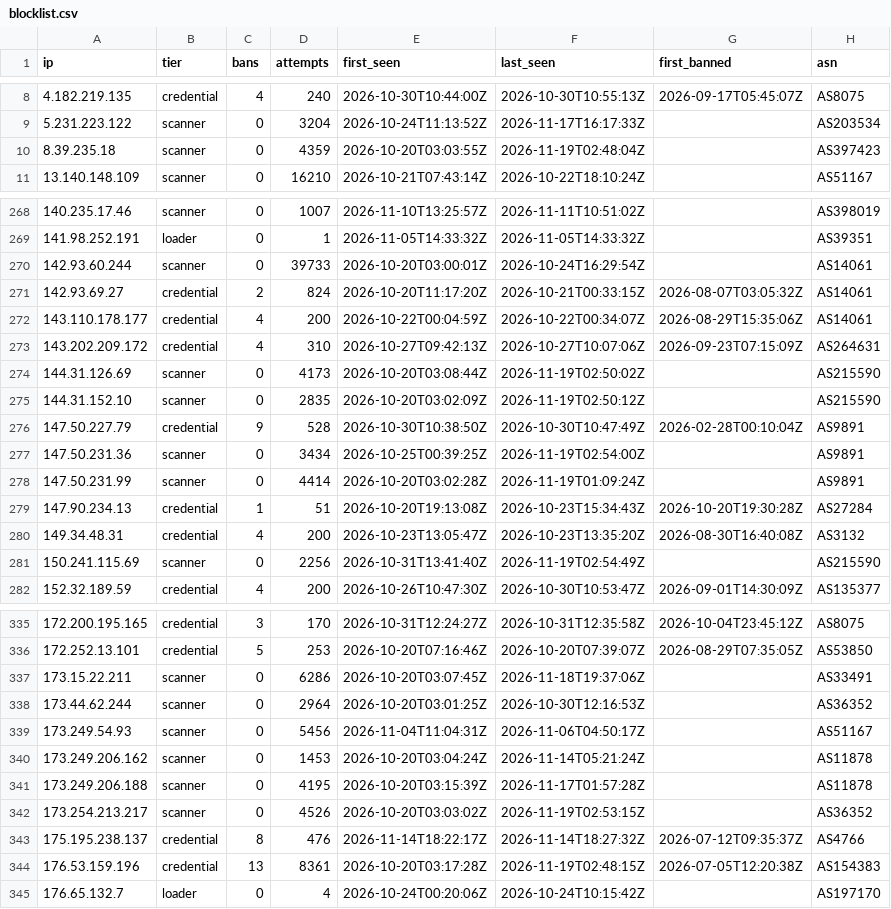
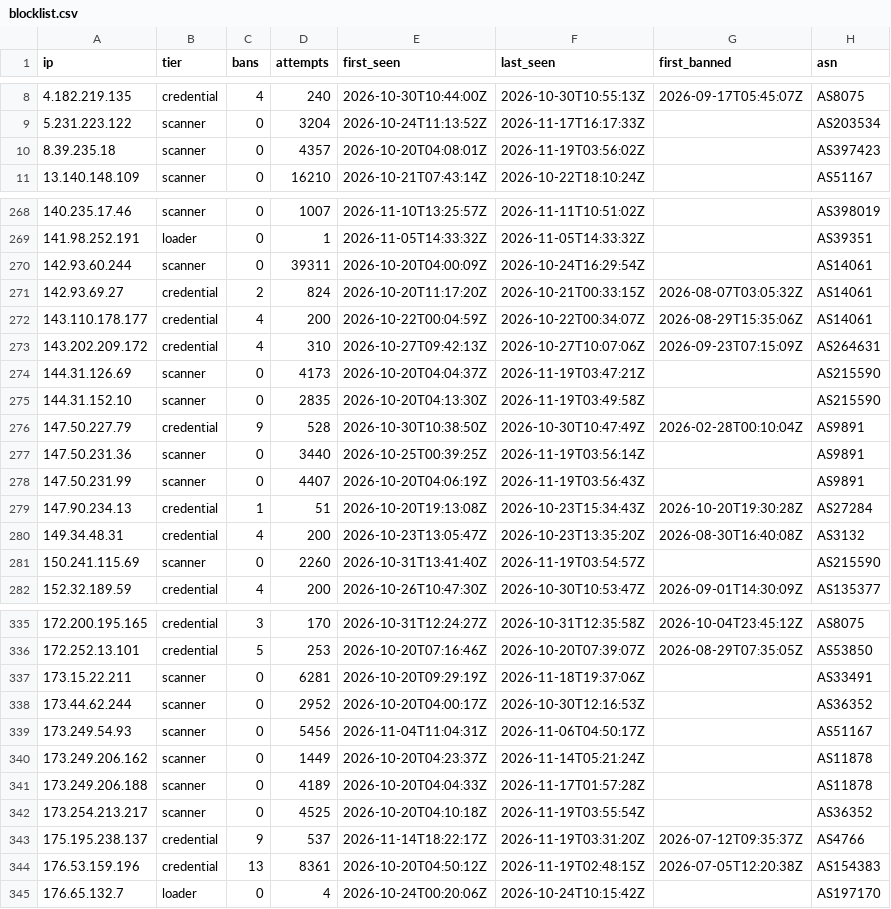
Before and after one commit to jacobyoby/honeypot-blocklist, a CSV file: blocklist.csv, drawn as a sheet; only a part is shown, gaps mark what is left out; the diff covers the shown part only.

```diff
--- a/blocklist.csv
+++ b/blocklist.csv
@@ -9,3 +9,3 @@ ip,tier,bans,attempts,first_seen,last_seen,first_banned,asn
 5.231.223.122,scanner,0,3204,2026-10-24T11:13:52Z,2026-11-17T16:17:33Z,,AS203534
-8.39.235.18,scanner,0,4359,2026-10-20T03:03:55Z,2026-11-19T02:48:04Z,,AS397423
+8.39.235.18,scanner,0,4357,2026-10-20T04:08:01Z,2026-11-19T03:56:02Z,,AS397423
 13.140.148.109,scanner,0,16210,2026-10-21T07:43:14Z,2026-10-22T18:10:24Z,,AS51167
@@ -269,3 +269,3 @@ ip,tier,bans,attempts,first_seen,last_seen,first_banned,asn
 141.98.252.191,loader,0,1,2026-11-05T14:33:32Z,2026-11-05T14:33:32Z,,AS39351
-142.93.60.244,scanner,0,39733,2026-10-20T03:00:01Z,2026-10-24T16:29:54Z,,AS14061
+142.93.60.244,scanner,0,39311,2026-10-20T04:00:09Z,2026-10-24T16:29:54Z,,AS14061
 142.93.69.27,credential,2,824,2026-10-20T11:17:20Z,2026-10-21T00:33:15Z,2026-08-07T03:05:32Z,AS14061
@@ -273,10 +273,10 @@ ip,tier,bans,attempts,first_seen,last_seen,first_banned,asn
 143.202.209.172,credential,4,310,2026-10-27T09:42:13Z,2026-10-27T10:07:06Z,2026-09-23T07:15:09Z,AS264631
-144.31.126.69,scanner,0,4173,2026-10-20T03:08:44Z,2026-11-19T02:50:02Z,,AS215590
-144.31.152.10,scanner,0,2835,2026-10-20T03:02:09Z,2026-11-19T02:50:12Z,,AS215590
+144.31.126.69,scanner,0,4173,2026-10-20T04:04:37Z,2026-11-19T03:47:21Z,,AS215590
+144.31.152.10,scanner,0,2835,2026-10-20T04:13:30Z,2026-11-19T03:49:58Z,,AS215590
 147.50.227.79,credential,9,528,2026-10-30T10:38:50Z,2026-10-30T10:47:49Z,2026-02-28T00:10:04Z,AS9891
-147.50.231.36,scanner,0,3434,2026-10-25T00:39:25Z,2026-11-19T02:54:00Z,,AS9891
-147.50.231.99,scanner,0,4414,2026-10-20T03:02:28Z,2026-11-19T01:09:24Z,,AS9891
+147.50.231.36,scanner,0,3440,2026-10-25T00:39:25Z,2026-11-19T03:56:14Z,,AS9891
+147.50.231.99,scanner,0,4407,2026-10-20T04:06:19Z,2026-11-19T03:56:43Z,,AS9891
 147.90.234.13,credential,1,51,2026-10-20T19:13:08Z,2026-10-23T15:34:43Z,2026-10-20T19:30:28Z,AS27284
 149.34.48.31,credential,4,200,2026-10-23T13:05:47Z,2026-10-23T13:35:20Z,2026-08-30T16:40:08Z,AS3132
-150.241.115.69,scanner,0,2256,2026-10-31T13:41:40Z,2026-11-19T02:54:49Z,,AS215590
+150.241.115.69,scanner,0,2260,2026-10-31T13:41:40Z,2026-11-19T03:54:57Z,,AS215590
 152.32.189.59,credential,4,200,2026-10-26T10:47:30Z,2026-10-30T10:53:47Z,2026-09-01T14:30:09Z,AS135377
@@ -336,10 +336,10 @@ ip,tier,bans,attempts,first_seen,last_seen,first_banned,asn
 172.252.13.101,credential,5,253,2026-10-20T07:16:46Z,2026-10-20T07:39:07Z,2026-08-29T07:35:05Z,AS53850
-173.15.22.211,scanner,0,6286,2026-10-20T03:07:45Z,2026-11-18T19:37:06Z,,AS33491
-173.44.62.244,scanner,0,2964,2026-10-20T03:01:25Z,2026-10-30T12:16:53Z,,AS36352
+173.15.22.211,scanner,0,6281,2026-10-20T09:29:19Z,2026-11-18T19:37:06Z,,AS33491
+173.44.62.244,scanner,0,2952,2026-10-20T04:00:17Z,2026-10-30T12:16:53Z,,AS36352
 173.249.54.93,scanner,0,5456,2026-11-04T11:04:31Z,2026-11-06T04:50:17Z,,AS51167
-173.249.206.162,scanner,0,1453,2026-10-20T03:04:24Z,2026-11-14T05:21:24Z,,AS11878
-173.249.206.188,scanner,0,4195,2026-10-20T03:15:39Z,2026-11-17T01:57:28Z,,AS11878
-173.254.213.217,scanner,0,4526,2026-10-20T03:03:02Z,2026-11-19T02:53:15Z,,AS36352
-175.195.238.137,credential,8,476,2026-11-14T18:22:17Z,2026-11-14T18:27:32Z,2026-07-12T09:35:37Z,AS4766
-176.53.159.196,credential,13,8361,2026-10-20T03:17:28Z,2026-11-19T02:48:15Z,2026-07-05T12:20:38Z,AS154383
+173.249.206.162,scanner,0,1449,2026-10-20T04:23:37Z,2026-11-14T05:21:24Z,,AS11878
+173.249.206.188,scanner,0,4189,2026-10-20T04:04:33Z,2026-11-17T01:57:28Z,,AS11878
+173.254.213.217,scanner,0,4525,2026-10-20T04:10:18Z,2026-11-19T03:55:54Z,,AS36352
+175.195.238.137,credential,9,537,2026-11-14T18:22:17Z,2026-11-19T03:31:20Z,2026-07-12T09:35:37Z,AS4766
+176.53.159.196,credential,13,8361,2026-10-20T04:50:12Z,2026-11-19T02:48:15Z,2026-07-05T12:20:38Z,AS154383
 176.65.132.7,loader,0,4,2026-10-24T00:20:06Z,2026-10-24T10:15:42Z,,AS197170
```
Also changed, not shown: 91 edited cells elsewhere in this file, blocklist.misp.csv, 3 other files.
